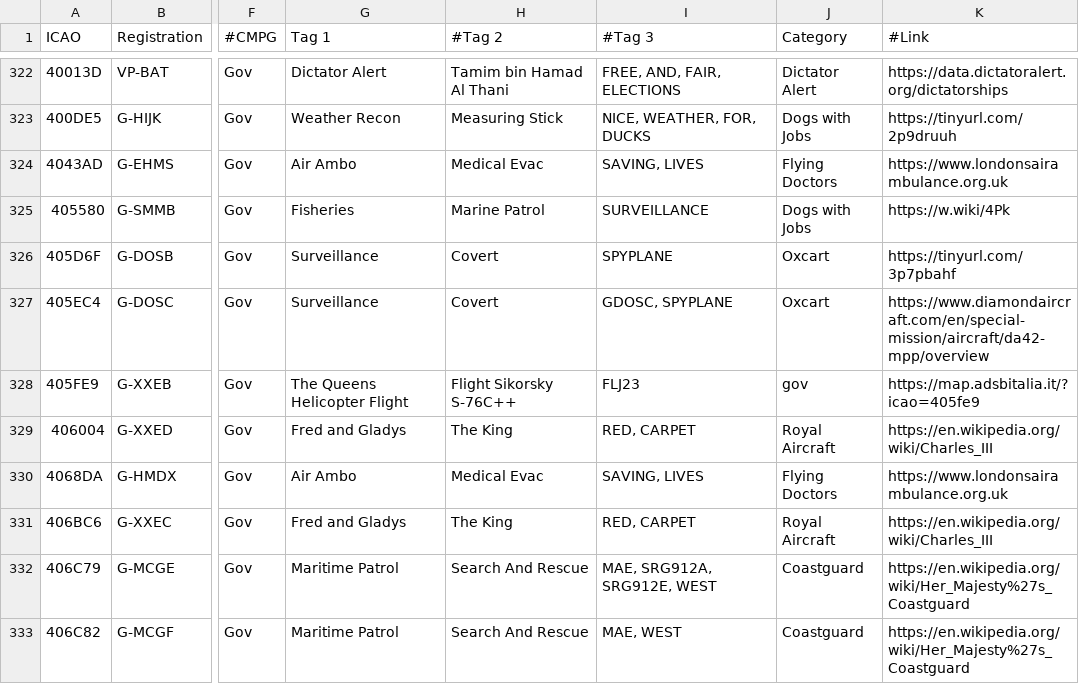
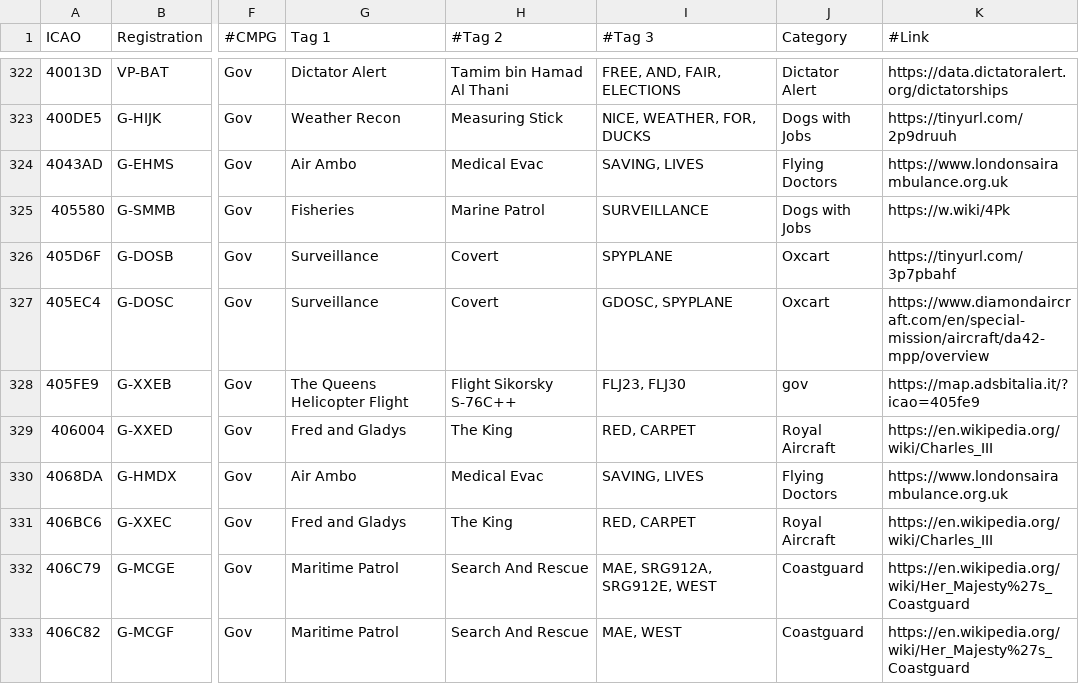
Before and after one commit to djrexishere91/df-adsb-lists, a CSV file: plane-alert-gov-images.csv, drawn as a sheet; only a part is shown, gaps mark what is left out; the diff names each change by its address in the sheet, - before the commit and + after, or states it on an @@ line.

```diff
--- a/plane-alert-gov-images.csv
+++ b/plane-alert-gov-images.csv
-I328 (#Tag 3): FLJ23
+I328 (#Tag 3): FLJ23, FLJ30
```
Also changed, not shown: plane-alert-flyingdocs.csv, 1 other file.
